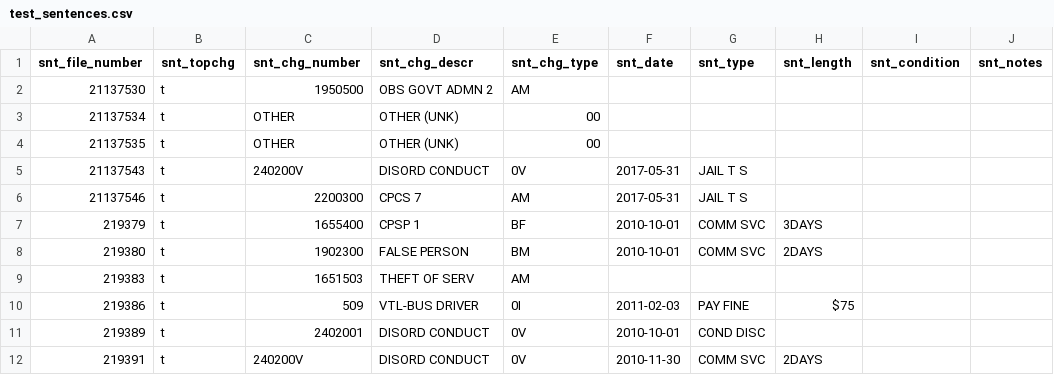
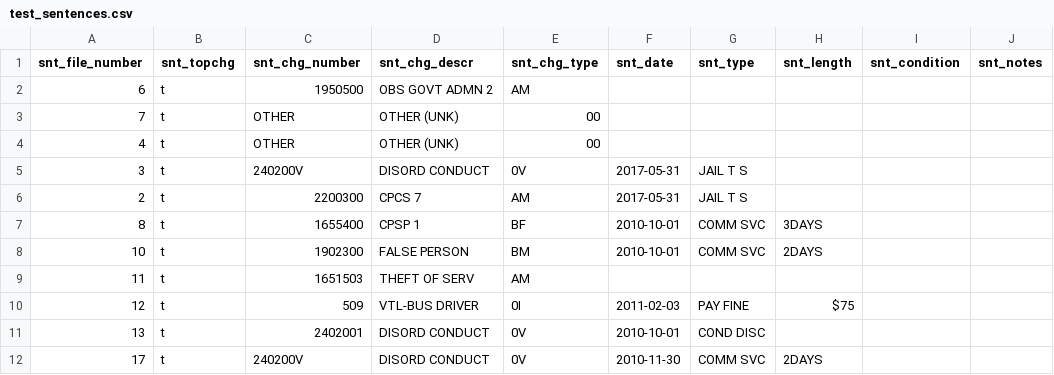
Before and after one commit to rcackerman/nycds-annual-survey, a CSV file: audit/test_sentences.csv, drawn as a sheet.

```diff
--- a/audit/test_sentences.csv
+++ b/audit/test_sentences.csv
@@ -1,12 +1,12 @@
 "snt_file_number","snt_topchg","snt_chg_number","snt_chg_descr","snt_chg_type","snt_date","snt_type","snt_length","snt_condition","snt_notes"
-"21137530",t,"1950500","OBS GOVT ADMN 2","AM","","","","",""
-"21137534",t,"OTHER","OTHER (UNK)","00","","","","",""
-"21137535",t,"OTHER","OTHER (UNK)","00","","","","",""
-"21137543",t,"240200V","DISORD CONDUCT","0V","2017-05-31","JAIL T S","","",""
-"21137546",t,"2200300","CPCS 7","AM","2017-05-31","JAIL T S","","",""
-"219379",t,"1655400","CPSP 1","BF","2010-10-01","COMM SVC","3DAYS","",""
-"219380",t,"1902300","FALSE PERSON","BM","2010-10-01","COMM SVC","2DAYS","",""
-"219383",t,"1651503","THEFT OF SERV","AM","","","","",""
-"219386",t,"509","VTL-BUS DRIVER","0I","2011-02-03","PAY FINE","$75","",""
-"219389",t,"2402001","DISORD CONDUCT","0V","2010-10-01","COND DISC","","",""
-"219391",t,"240200V","DISORD CONDUCT","0V","2010-11-30","COMM SVC","2DAYS","",""
+"6",t,"1950500","OBS GOVT ADMN 2","AM","","","","",""
+"7",t,"OTHER","OTHER (UNK)","00","","","","",""
+"4",t,"OTHER","OTHER (UNK)","00","","","","",""
+"3",t,"240200V","DISORD CONDUCT","0V","2017-05-31","JAIL T S","","",""
+"2",t,"2200300","CPCS 7","AM","2017-05-31","JAIL T S","","",""
+"8",t,"1655400","CPSP 1","BF","2010-10-01","COMM SVC","3DAYS","",""
+"10",t,"1902300","FALSE PERSON","BM","2010-10-01","COMM SVC","2DAYS","",""
+"11",t,"1651503","THEFT OF SERV","AM","","","","",""
+"12",t,"509","VTL-BUS DRIVER","0I","2011-02-03","PAY FINE","$75","",""
+"13",t,"2402001","DISORD CONDUCT","0V","2010-10-01","COND DISC","","",""
+"17",t,"240200V","DISORD CONDUCT","0V","2010-11-30","COMM SVC","2DAYS","",""
```
Also changed, not shown: audit/test_addresses.csv, audit/test_cases.csv, 3 other files.
